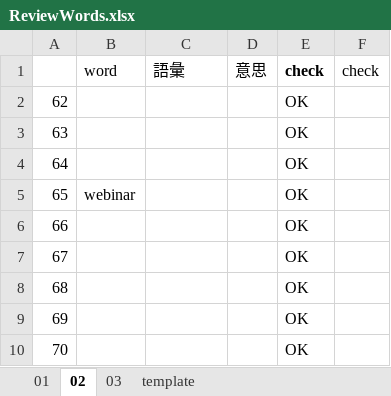
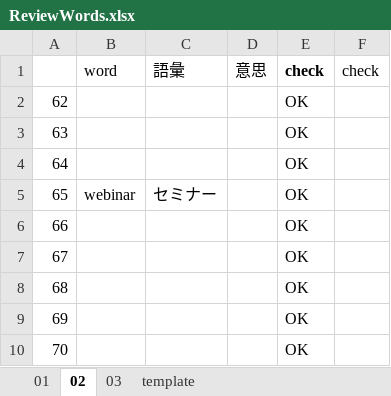
Before and after one commit to xiaohuihiui/EnglishLearnning, an Excel workbook: Toeic/Part3/ReviewWords.xlsx, sheet 02, drawn as a sheet; values as stored, in another font and other column widths than the file's, no borders; the diff names each change by its address in the sheet, - before the commit and + after, or states it on an @@ line.

```diff
--- a/Toeic/Part3/ReviewWords.xlsx (sheet 02)
+++ b/Toeic/Part3/ReviewWords.xlsx (sheet 02)
-C5 (語彙): (empty)
+C5 (語彙): セミナー
```
Also changed, not shown: sheet 03.
